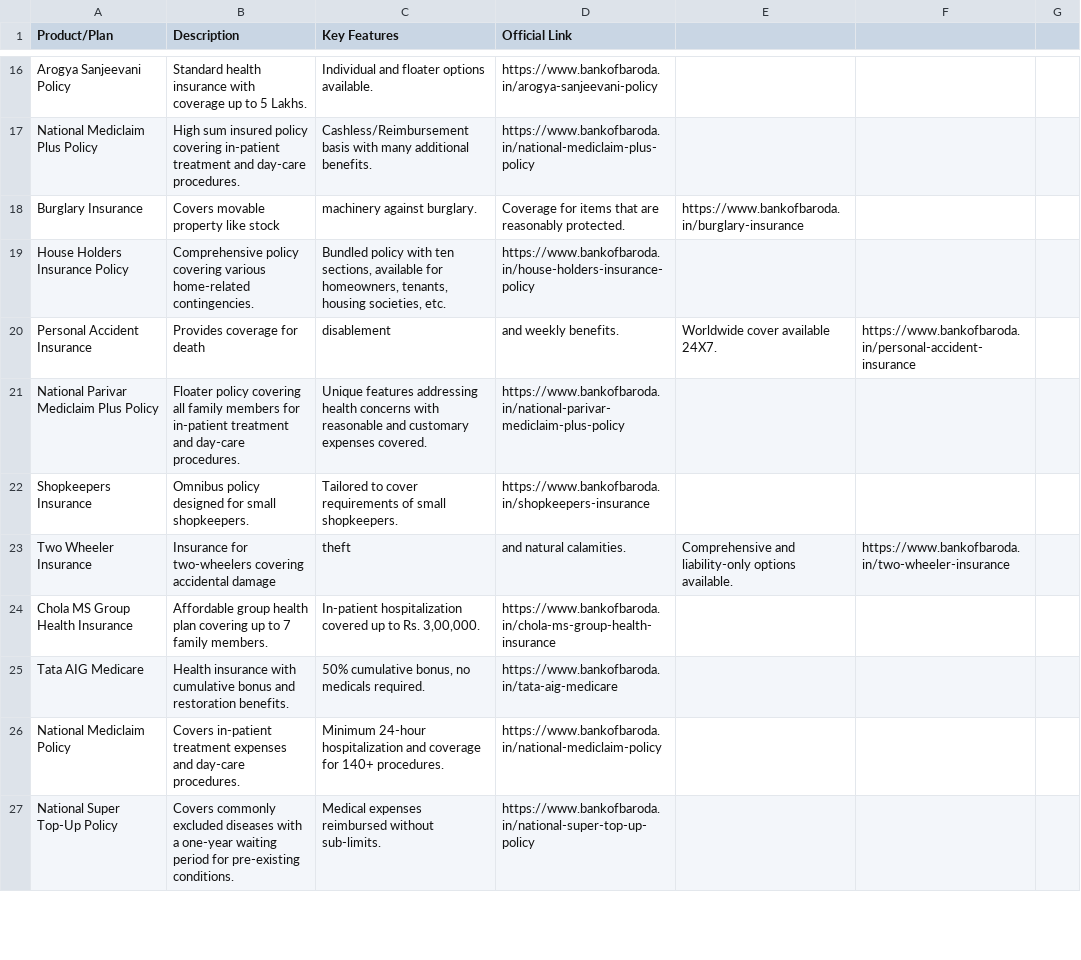
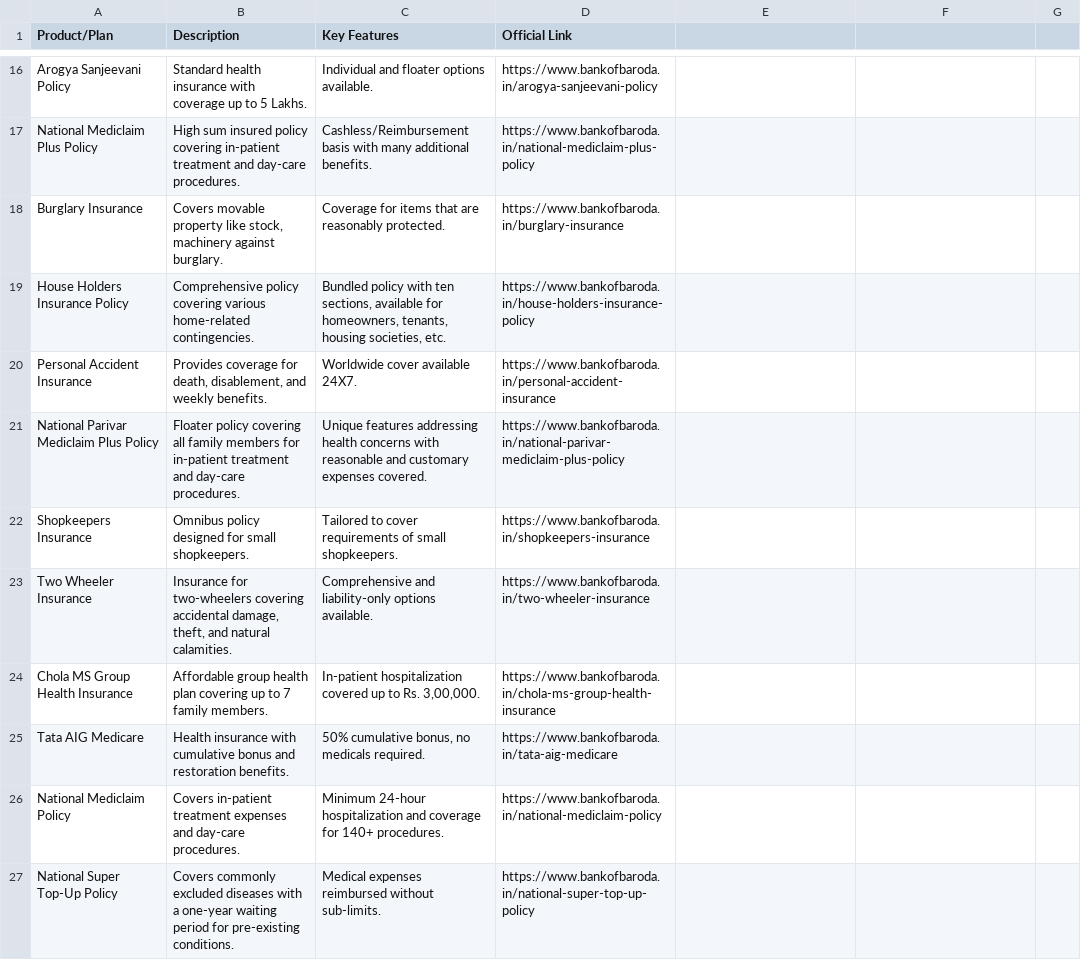
Before and after one commit to Mahalaxmi46/BOB_hackathon_solution, a CSV file: Bank_Products.csv, drawn as a sheet; only a part is shown, gaps mark what is left out; the diff covers the shown part only.

```diff
--- a/Bank_Products.csv
+++ b/Bank_Products.csv
@@ -18 +18 @@ National Mediclaim Plus Policy,High sum insured policy covering in-patient treat
-Burglary Insurance,Covers movable property like stock, machinery against burglary.,"Coverage for items that are reasonably protected.",https://www.bankofbaroda.in/burglary-insurance
+Burglary Insurance,"Covers movable property like stock, machinery against burglary.","Coverage for items that are reasonably protected.",https://www.bankofbaroda.in/burglary-insurance
@@ -20 +20 @@ House Holders Insurance Policy,Comprehensive policy covering various home-relate
-Personal Accident Insurance,Provides coverage for death, disablement, and weekly benefits.,"Worldwide cover available 24X7.",https://www.bankofbaroda.in/personal-accident-insurance
+Personal Accident Insurance,"Provides coverage for death, disablement, and weekly benefits.","Worldwide cover available 24X7.",https://www.bankofbaroda.in/personal-accident-insurance
@@ -23 +23 @@ Shopkeepers Insurance,Omnibus policy designed for small shopkeepers.,"Tailored t
-Two Wheeler Insurance,Insurance for two-wheelers covering accidental damage, theft, and natural calamities.,"Comprehensive and liability-only options available.",https://www.bankofbaroda.in/two-wheeler-insurance
+Two Wheeler Insurance,"Insurance for two-wheelers covering accidental damage, theft, and natural calamities.","Comprehensive and liability-only options available.",https://www.bankofbaroda.in/two-wheeler-insurance
```
Also changed, not shown: 31 edited cells elsewhere in this file.
